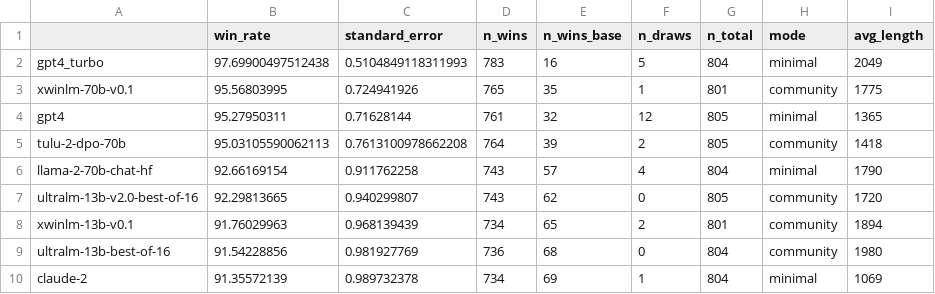
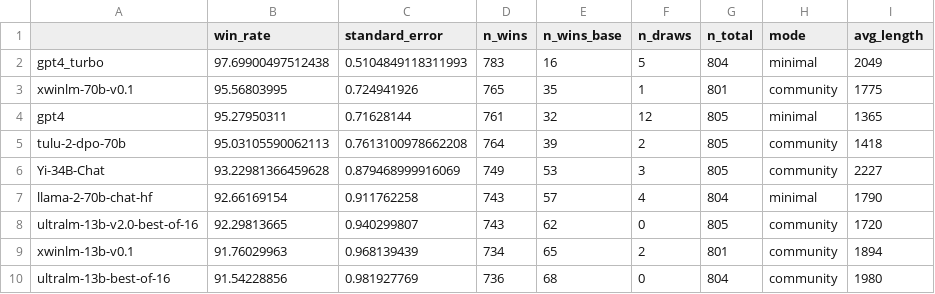
Before and after one commit to tatsu-lab/alpaca_eval, a CSV file: src/alpaca_eval/leaderboards/data_AlpacaEval/alpaca_eval_gpt4_leaderboard.csv, drawn as a sheet; only a part is shown; the shorter side is filled out with more unchanged rows.

Commit message:
Add 01-ai/Yi-34B-Chat to AlpacaEval

```diff
--- a/src/alpaca_eval/leaderboards/data_AlpacaEval/alpaca_eval_gpt4_leaderboard.csv
+++ b/src/alpaca_eval/leaderboards/data_AlpacaEval/alpaca_eval_gpt4_leaderboard.csv
@@ -5,2 +5,3 @@ gpt4,95.27950311,0.71628144,761,32,12,805,minimal,1365
 tulu-2-dpo-70b,95.03105590062113,0.7613100978662208,764,39,2,805,community,1418
+Yi-34B-Chat,93.22981366459628,0.879468999916069,749,53,3,805,community,2227
 llama-2-70b-chat-hf,92.66169154,0.911762258,743,57,4,804,minimal,1790
```
Also changed, not shown: 5 other files.
